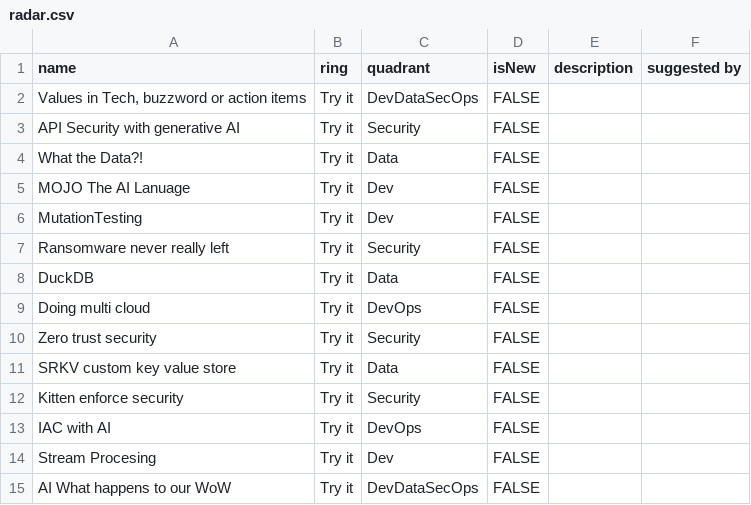
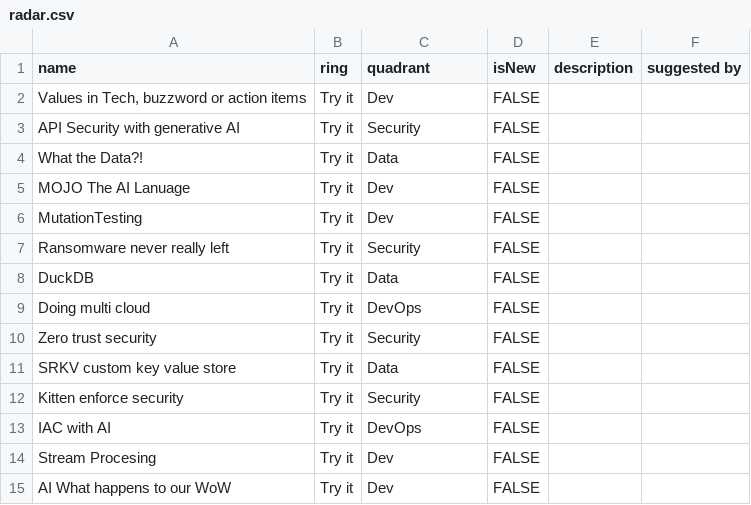
Before and after one commit to DataWorkz-NL/tech-radar, a CSV file: static/data/radar.csv, drawn as a sheet.

```diff
--- a/static/data/radar.csv
+++ b/static/data/radar.csv
@@ -1,3 +1,3 @@
 name;ring;quadrant;isNew;description;suggested by
-Values in Tech, buzzword or action items;Try it;DevDataSecOps;FALSE; ;
+Values in Tech, buzzword or action items;Try it;Dev;FALSE; ;
 API Security with generative AI;Try it;Security;FALSE; ;
@@ -14,2 +14,2 @@ IAC with AI;Try it;DevOps; FALSE; ;
 Stream Procesing;Try it;Dev; FALSE; ;
-AI What happens to our WoW;Try it;DevDataSecOps; FALSE; ;
+AI What happens to our WoW;Try it;Dev; FALSE; ;
```
Also changed, not shown: 1 other file.
